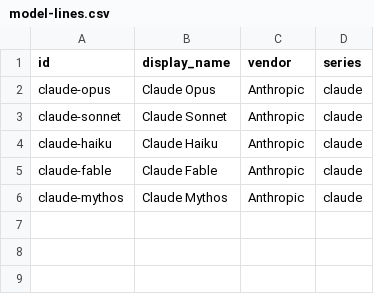
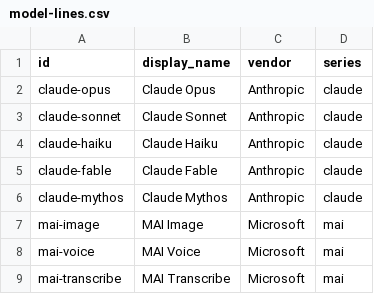
Before and after one commit to Bibbleq/frontier-model-tracker, a CSV file: generated/model-lines.csv, drawn as a sheet; the diff names each change by its address in the sheet, - before the commit and + after, or states it on an @@ line.

```diff
--- a/generated/model-lines.csv
+++ b/generated/model-lines.csv
+row 7: mai-image | MAI Image | Microsoft | mai
+row 8: mai-voice | MAI Voice | Microsoft | mai
+row 9: mai-transcribe | MAI Transcribe | Microsoft | mai
```
Also changed, not shown: generated/generations.csv, generated/models.csv, 8 other files.
